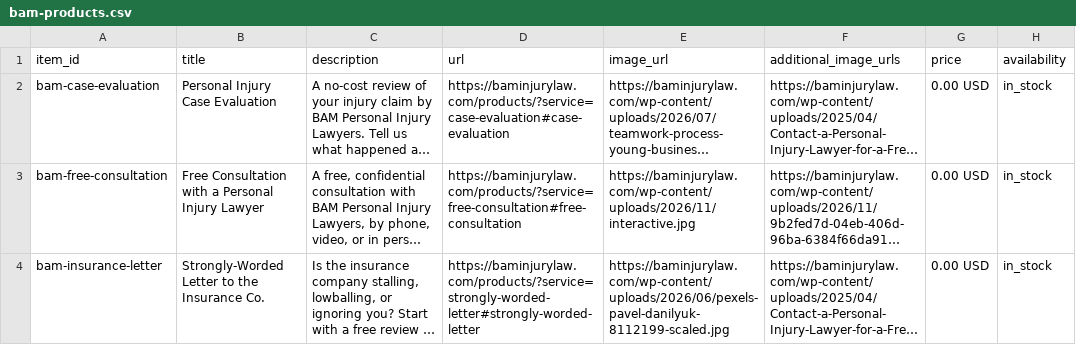
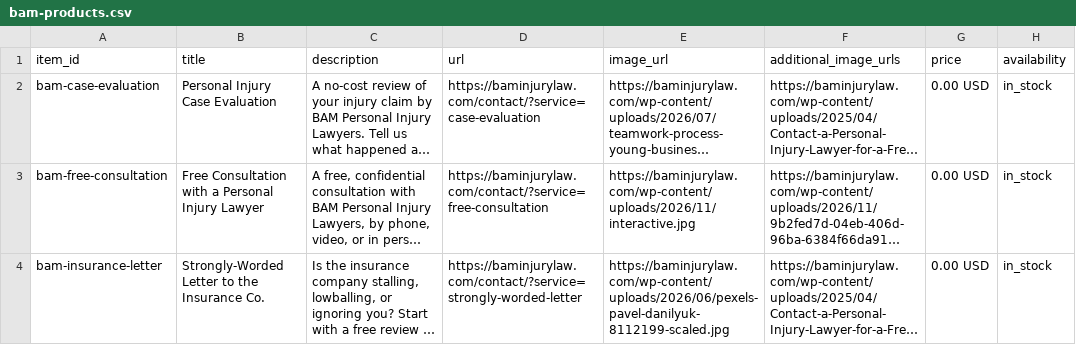
Before and after one commit to BAMlawyers/UI-UX-Pro-Max, a CSV file: bam-products-feed/feed/bam-products.csv, drawn as a sheet; only a part is shown; long unchanged cells end in …; the diff names each change by its address in the sheet, - before the commit and + after, or states it on an @@ line.

```diff
--- a/bam-products-feed/feed/bam-products.csv
+++ b/bam-products-feed/feed/bam-products.csv
-D2 (url): https://baminjurylaw.com/products/?service=case-evaluation#case-evaluation
+D2 (url): https://baminjurylaw.com/contact/?service=case-evaluation
-D3 (url): https://baminjurylaw.com/products/?service=free-consultation#free-consultation
+D3 (url): https://baminjurylaw.com/contact/?service=free-consultation
-D4 (url): https://baminjurylaw.com/products/?service=strongly-worded-letter#strongly-worded-letter
+D4 (url): https://baminjurylaw.com/contact/?service=strongly-worded-letter
```
Also changed, not shown: 7 other files.
